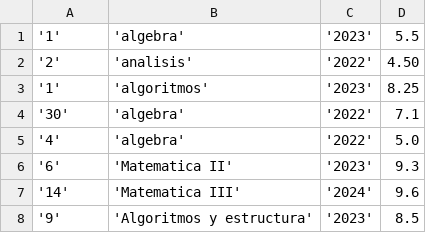
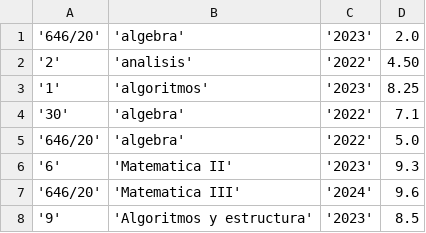
Before and after one commit to nardos322/algoritmos1, a CSV file: python/notas.csv, drawn as a sheet.

```diff
--- a/python/notas.csv
+++ b/python/notas.csv
@@ -1,2 +1,2 @@
-'1','algebra','2023',5.5
+'646/20','algebra','2023',2.0
 '2','analisis','2022',4.50
@@ -4,5 +4,5 @@
 '30','algebra','2022',7.1
-'4','algebra','2022',5.0
+'646/20','algebra','2022',5.0
 '6','Matematica II','2023',9.3
-'14','Matematica III','2024',9.6
+'646/20','Matematica III','2024',9.6
 '9','Algoritmos y estructura','2023',8.5
```
Also changed, not shown: 1 other file.
